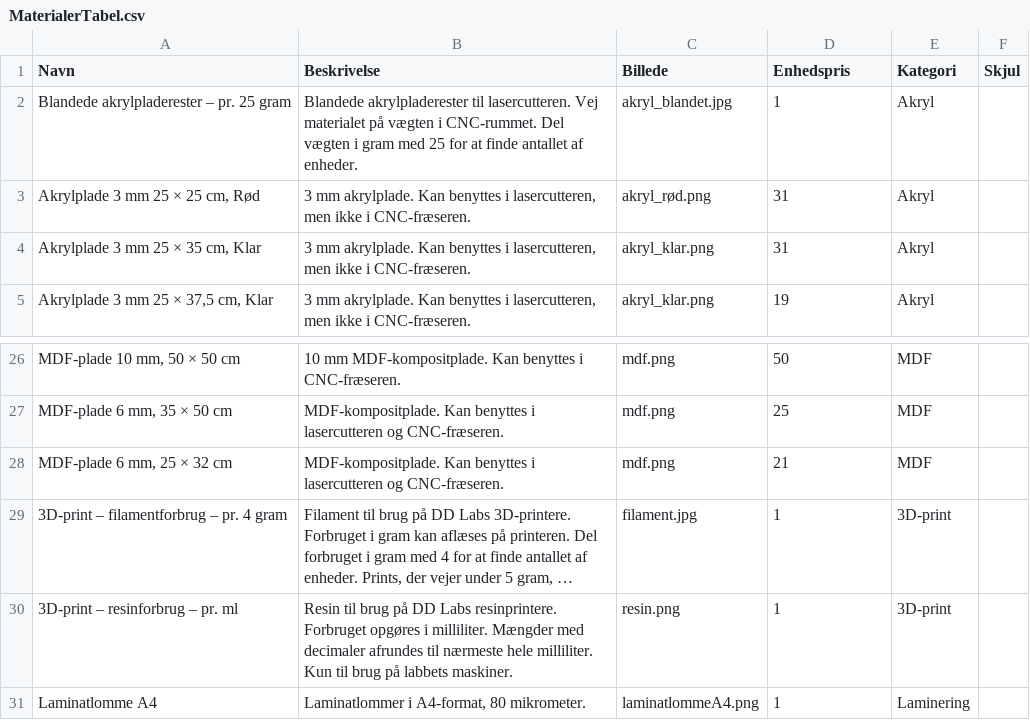
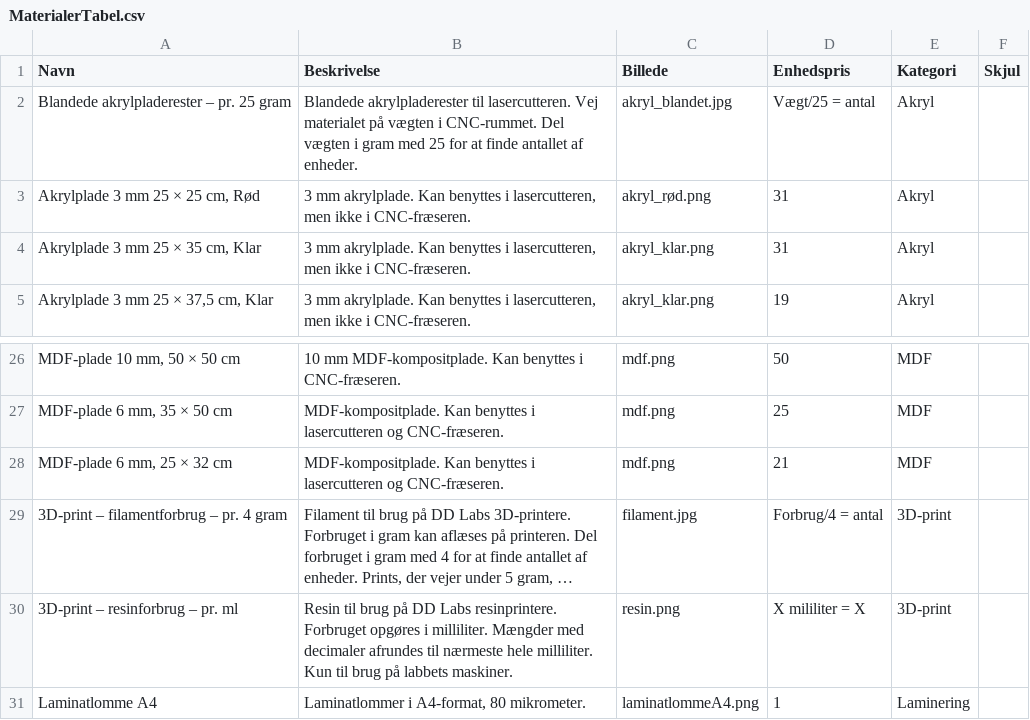
Before and after one commit to DDlabAU/faciliteter-og-udstyr, a CSV file: materialer/MaterialerTabel.csv, drawn as a sheet; only a part is shown, gaps mark what is left out; long unchanged cells end in …; the diff names each change by its address in the sheet, - before the commit and + after, or states it on an @@ line.

Commit message:
Rettelser til pris

```diff
--- a/materialer/MaterialerTabel.csv
+++ b/materialer/MaterialerTabel.csv
-D2 (Enhedspris): 1
+D2 (Enhedspris): Vægt/25 = antal
-D29 (Enhedspris): 1
+D29 (Enhedspris): Forbrug/4 = antal
-D30 (Enhedspris): 1
+D30 (Enhedspris): X mililiter = X
```
